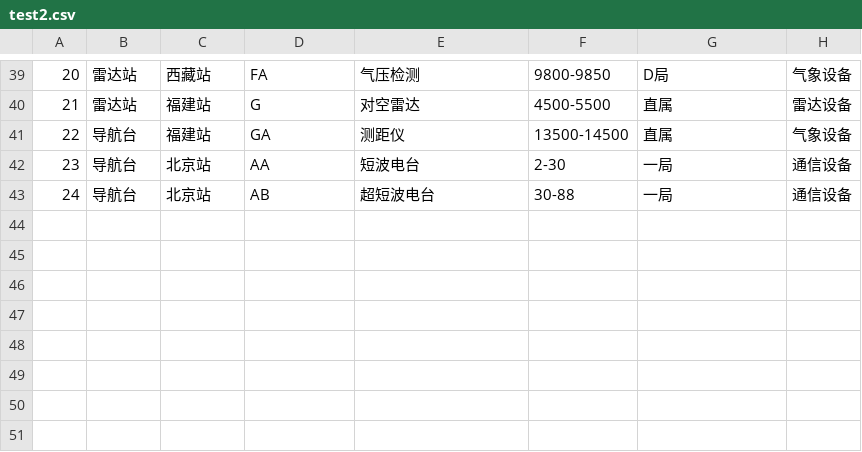
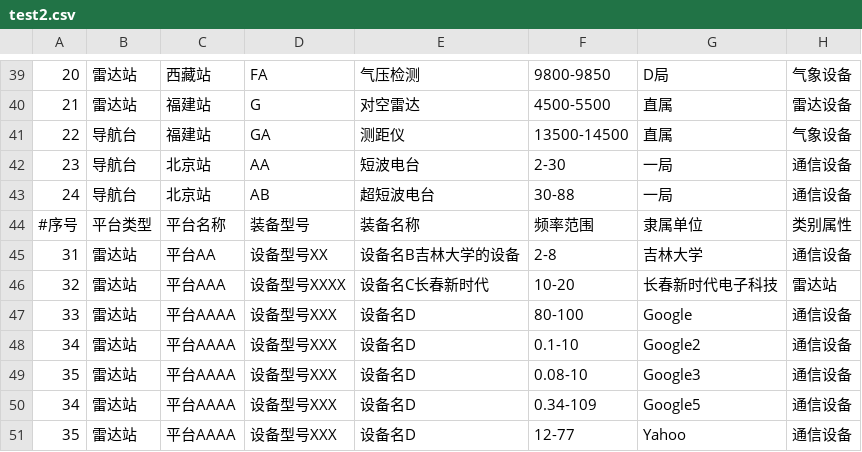
Before and after one commit to 996refuse/canvasjs2k, a CSV file: test2.csv, drawn as a sheet; only a part is shown, gaps mark what is left out; the diff names each change by its address in the sheet, - before the commit and + after, or states it on an @@ line.

```diff
--- a/test2.csv
+++ b/test2.csv
+row 44: #序号 | 平台类型 | 平台名称 | 装备型号 | 装备名称 | 频率范围 | 隶属单位 | 类别属性
+row 45: 31 | 雷达站 | 平台AA | 设备型号XX | 设备名B吉林大学的设备 | 2-8 | 吉林大学 | 通信设备
+row 46: 32 | 雷达站 | 平台AAA | 设备型号XXXX | 设备名C长春新时代 | 10-20 | 长春新时代电子科技 | 雷达站
+row 47: 33 | 雷达站 | 平台AAAA | 设备型号XXX | 设备名D | 80-100 | Google | 通信设备
+row 48: 34 | 雷达站 | 平台AAAA | 设备型号XXX | 设备名D | 0.1-10 | Google2 | 通信设备
+row 49: 35 | 雷达站 | 平台AAAA | 设备型号XXX | 设备名D | 0.08-10 | Google3 | 通信设备
+row 50: 34 | 雷达站 | 平台AAAA | 设备型号XXX | 设备名D | 0.34-109 | Google5 | 通信设备
+row 51: 35 | 雷达站 | 平台AAAA | 设备型号XXX | 设备名D | 12-77 | Yahoo | 通信设备
```
Also changed, not shown: test.csv, 测试.csv, 4 other files.
